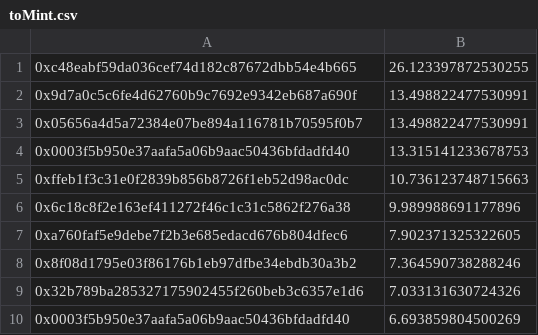
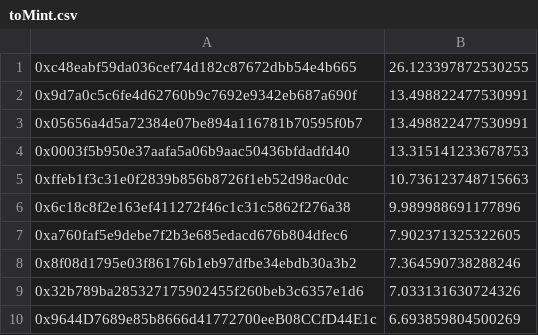
Before and after one commit to pythonpete32/powertools, a CSV file: toMint.csv, drawn as a sheet.

Commit message:
Update toMint.csv

```diff
--- a/toMint.csv
+++ b/toMint.csv
@@ -9,2 +9,2 @@
 0x32b789ba285327175902455f260beb3c6357e1d6,7.033131630724326
-0x0003f5b950e37aafa5a06b9aac50436bfdadfd40,6.693859804500269
+0x9644D7689e85b8666d41772700eeB08CCfD44E1c,6.693859804500269
```
